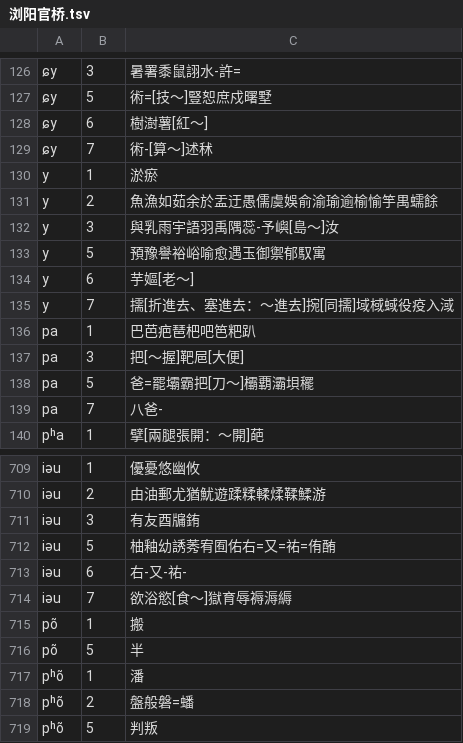
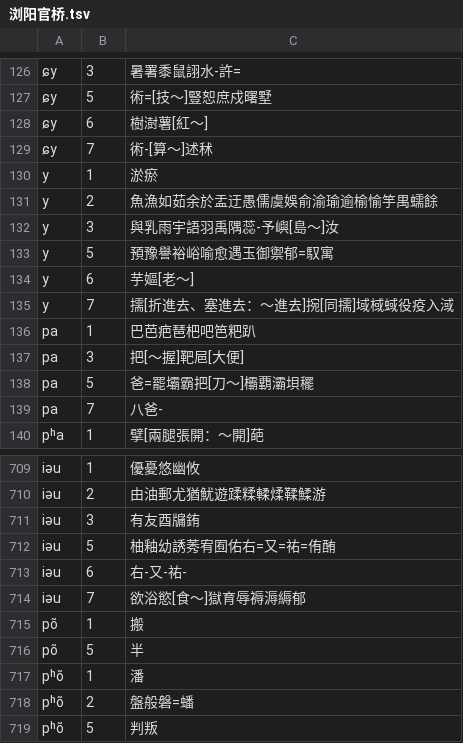
Before and after one commit to vearvip/LiuYangXiXiangHua, a TSV file: output/浏阳官桥.tsv, drawn as a sheet; only a part is shown, gaps mark what is left out.

```diff
--- a/output/浏阳官桥.tsv
+++ b/output/浏阳官桥.tsv
@@ -132,3 +132,3 @@ y	2	魚漁如茹余於盂迂愚儒虞娛俞渝瑜逾榆愉竽禺蠕餘
 y	3	與乳雨宇語羽禹隅蕊-予嶼[島～]汝
-y	5	預豫譽裕峪喻愈遇玉御禦郁馭寓
+y	5	預豫譽裕峪喻愈遇玉御禦郁=馭寓
 y	6	芋嫗[老～]
@@ -713,3 +713,3 @@ iəu	5	柚釉幼誘莠宥囿佑右=又=祐=侑酭
 iəu	6	右-又-祐-
-iəu	7	欲浴慾[食～]獄育辱褥溽縟
+iəu	7	欲浴慾[食～]獄育辱褥溽縟郁
 põ	1	搬
```
Also changed, not shown: output/浏阳田坪.tsv, output/浏阳镇头.tsv.
